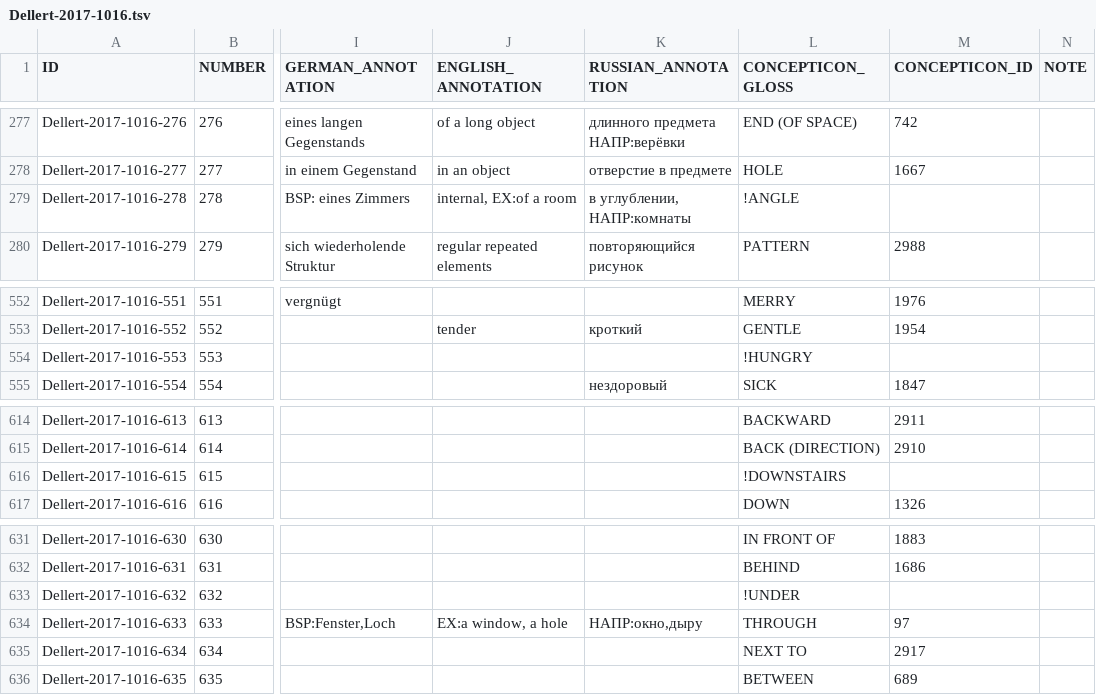
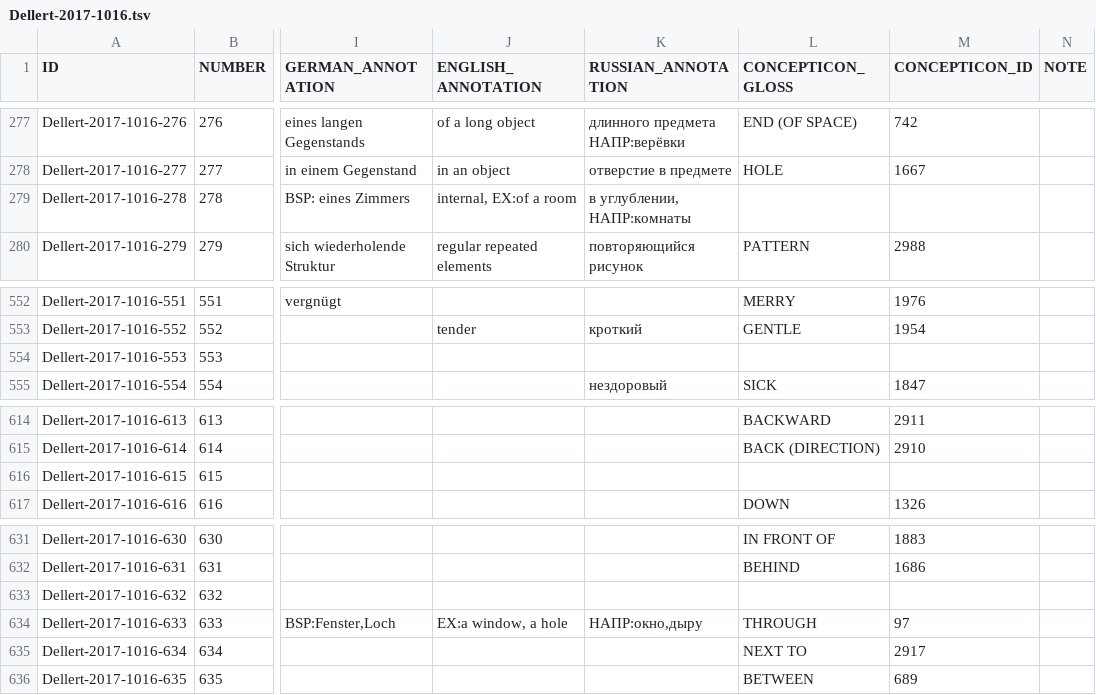
Before and after one commit to concepticon/concepticon-data, a TSV file: concepticondata/conceptlists/Dellert-2017-1016.tsv, drawn as a sheet; only a part is shown, gaps mark what is left out; the diff covers the shown part only; the diff names each change by its address in the sheet, - before the commit and + after, or states it on an @@ line.

```diff
--- a/concepticondata/conceptlists/Dellert-2017-1016.tsv
+++ b/concepticondata/conceptlists/Dellert-2017-1016.tsv
-L279 (CONCEPTICON_GLOSS): !ANGLE
+L279 (CONCEPTICON_GLOSS): (empty)
-L554 (CONCEPTICON_GLOSS): !HUNGRY
+L554 (CONCEPTICON_GLOSS): (empty)
-L616 (CONCEPTICON_GLOSS): !DOWNSTAIRS
+L616 (CONCEPTICON_GLOSS): (empty)
-L633 (CONCEPTICON_GLOSS): !UNDER
+L633 (CONCEPTICON_GLOSS): (empty)
```
Also changed, not shown: 6 edited cells elsewhere in this file, concepticondata/conceptlists/Bulakh-2013-870.tsv.
